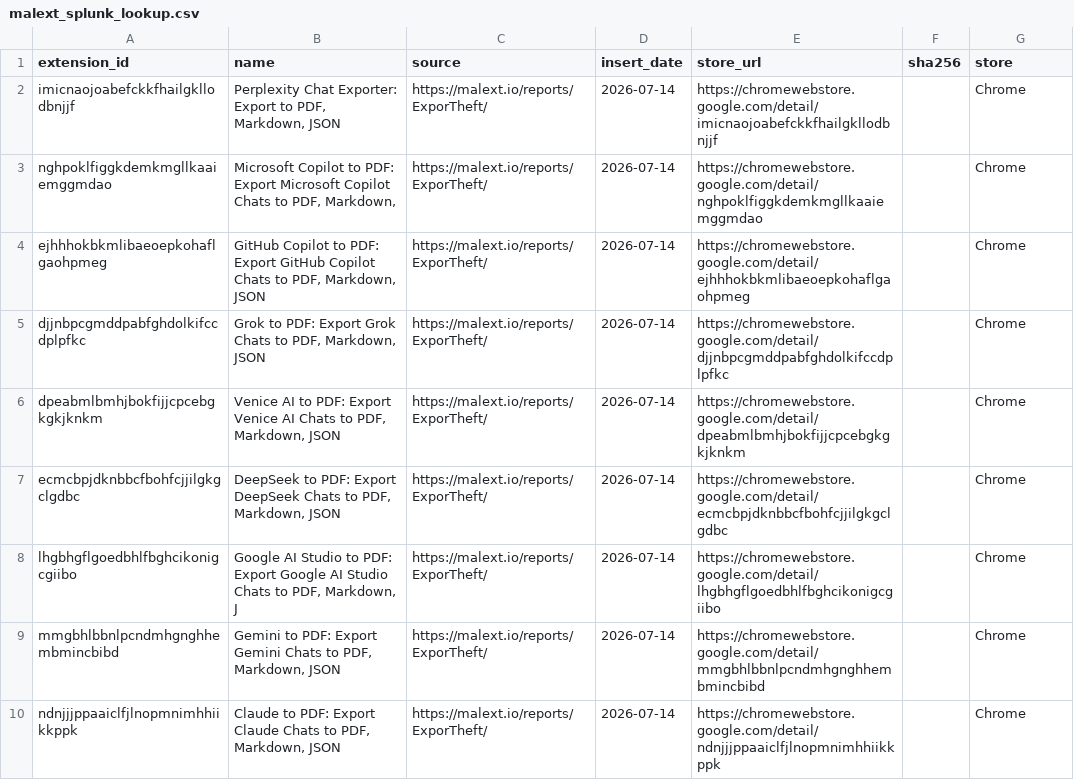
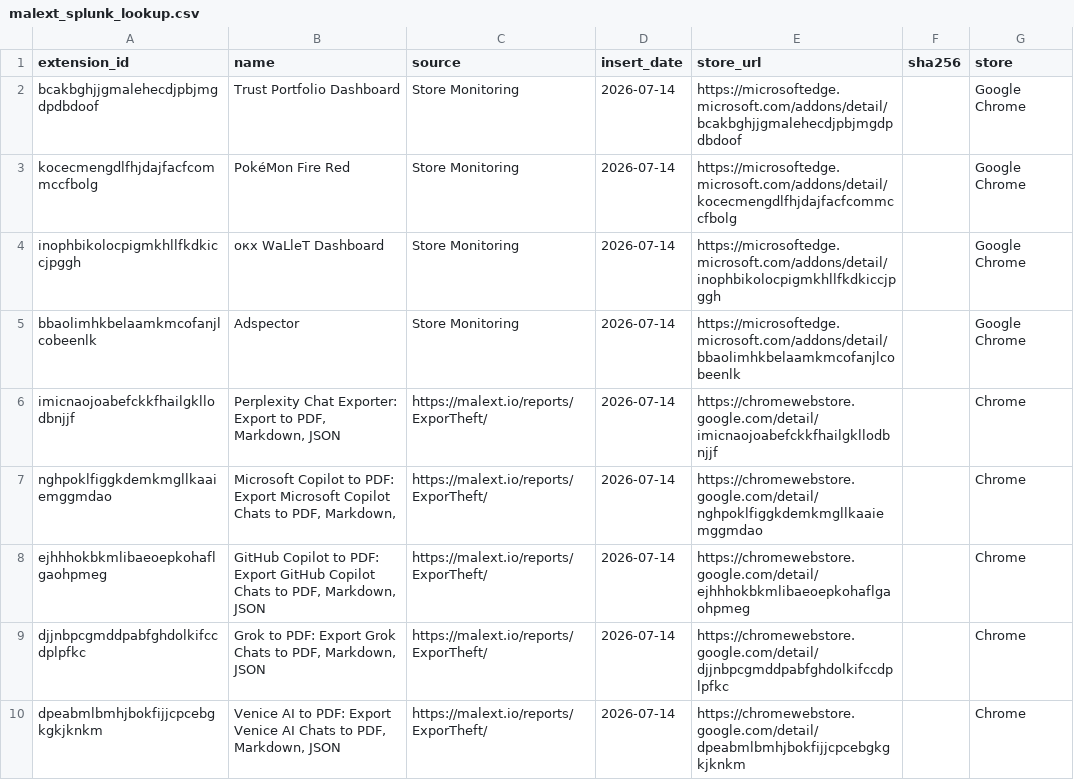
Before and after one commit to toborrm9/malicious_extension_sentry, a CSV file: threat-intel-feeds/malext_splunk_lookup.csv, drawn as a sheet; only a part is shown; the shorter side is filled out with more unchanged rows; the diff names each change by its address in the sheet, - before the commit and + after, or states it on an @@ line.

Commit message:
Ingestion Feed

```diff
--- a/threat-intel-feeds/malext_splunk_lookup.csv
+++ b/threat-intel-feeds/malext_splunk_lookup.csv
+row 2: bcakbghjjgmalehecdjpbjmgdpdbdoof | Trust Portfolio Dashboard | Store Monitoring | 2026-07-14 | https://microsoftedge.microsoft.com/addons/detail/bcakbghjjgmalehecdjpbjmgdpdbdoof |  | Google Chrome
+row 3: kocecmengdlfhjdajfacfcommccfbolg | PokéMon Fire Red | Store Monitoring | 2026-07-14 | https://microsoftedge.microsoft.com/addons/detail/kocecmengdlfhjdajfacfcommccfbolg |  | Google Chrome
+row 4: inophbikolocpigmkhllfkdkiccjpggh | окх WаLlеT Dashboard | Store Monitoring | 2026-07-14 | https://microsoftedge.microsoft.com/addons/detail/inophbikolocpigmkhllfkdkiccjpggh |  | Google Chrome
+row 5: bbaolimhkbelaamkmcofanjlcobeenlk | Adspector | Store Monitoring | 2026-07-14 | https://microsoftedge.microsoft.com/addons/detail/bbaolimhkbelaamkmcofanjlcobeenlk |  | Google Chrome
```
